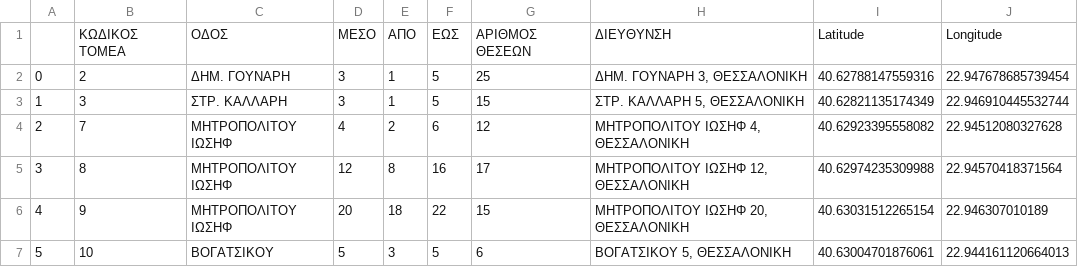
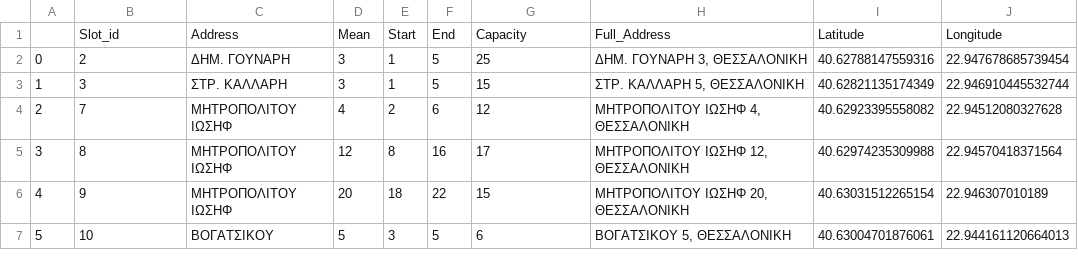
Before and after one commit to nikgeokar/parking_stgcn, a CSV file: Data/Parking_Slot_Proccesed.csv, drawn as a sheet; only a part is shown.

```diff
--- a/Data/Parking_Slot_Proccesed.csv
+++ b/Data/Parking_Slot_Proccesed.csv
@@ -1,2 +1,2 @@
-,ΚΩΔΙΚΟΣ ΤΟΜΕΑ,ΟΔΟΣ,ΜΕΣΟ,ΑΠΟ,ΕΩΣ,ΑΡΙΘΜΟΣ ΘΕΣΕΩΝ,ΔΙΕΥΘΥΝΣΗ,Latitude,Longitude
+,Slot_id,Address,Mean,Start,End,Capacity,Full_Address,Latitude,Longitude
 0,2,ΔΗΜ. ΓΟΥΝΑΡΗ,3,1,5,25,"ΔΗΜ. ΓΟΥΝΑΡΗ 3, ΘΕΣΣΑΛΟΝΙΚΗ",40.62788147559316,22.947678685739454
```
Also changed, not shown: 5 other files.
